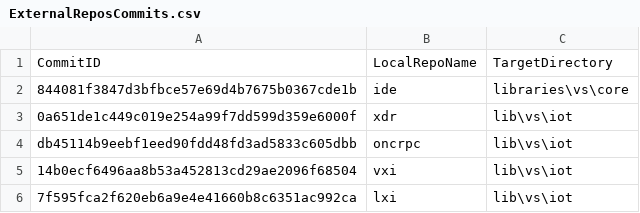
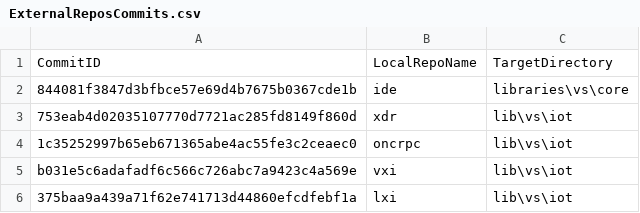
Before and after one commit to ATECoder/dn.lxi, a CSV file: ExternalReposCommits.csv, drawn as a sheet.

```diff
--- a/ExternalReposCommits.csv
+++ b/ExternalReposCommits.csv
@@ -2,5 +2,5 @@ CommitID,LocalRepoName,TargetDirectory
 844081f3847d3bfbce57e69d4b7675b0367cde1b,ide,libraries\vs\core
-0a651de1c449c019e254a99f7dd599d359e6000f,xdr,lib\vs\iot
-db45114b9eebf1eed90fdd48fd3ad5833c605dbb,oncrpc,lib\vs\iot
-14b0ecf6496aa8b53a452813cd29ae2096f68504,vxi,lib\vs\iot
-7f595fca2f620eb6a9e4e41660b8c6351ac992ca,lxi,lib\vs\iot
+753eab4d02035107770d7721ac285fd8149f860d,xdr,lib\vs\iot
+1c35252997b65eb671365abe4ac55fe3c2ceaec0,oncrpc,lib\vs\iot
+b031e5c6adafadf6c566c726abc7a9423c4a569e,vxi,lib\vs\iot
+375baa9a439a71f62e741713d44860efcdfebf1a,lxi,lib\vs\iot
```
Also changed, not shown: 11 other files.
